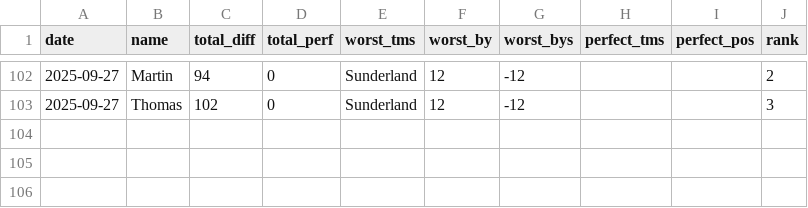
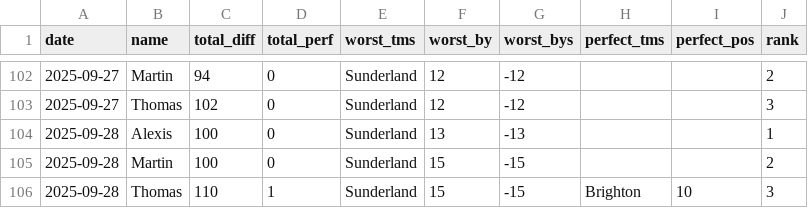
Before and after one commit to martinbog19/pl-preds, a CSV file: data/metrics.csv, drawn as a sheet; only a part is shown, gaps mark what is left out; the diff names each change by its address in the sheet, - before the commit and + after, or states it on an @@ line.

```diff
--- a/data/metrics.csv
+++ b/data/metrics.csv
+row 104: 2025-09-28 | Alexis | 100 | 0 | Sunderland | 13 | -13 |  |  | 1
+row 105: 2025-09-28 | Martin | 100 | 0 | Sunderland | 15 | -15 |  |  | 2
+row 106: 2025-09-28 | Thomas | 110 | 1 | Sunderland | 15 | -15 | Brighton | 10 | 3
```
Also changed, not shown: data/standings.csv.
